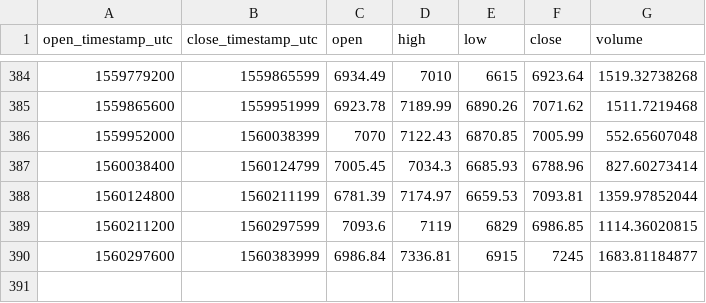
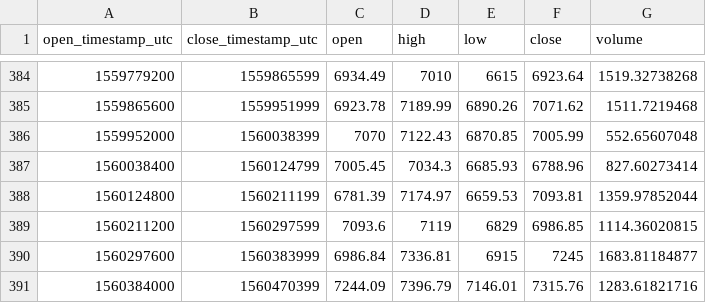
Before and after one commit to cryptobigbro/coinbasepro-BTC-EUR, a CSV file: coinbasepro-BTC-EUR-1d.csv, drawn as a sheet; only a part is shown, gaps mark what is left out.

```diff
--- a/coinbasepro-BTC-EUR-1d.csv
+++ b/coinbasepro-BTC-EUR-1d.csv
@@ -390 +390,2 @@ open_timestamp_utc,close_timestamp_utc,open,high,low,close,volume
 1560297600,1560383999,6986.84,7336.81,6915,7245,1683.81184877
+1560384000,1560470399,7244.09,7396.79,7146.01,7315.76,1283.61821716
```
Also changed, not shown: coinbasepro-BTC-EUR-1h.csv, 1 other file.
